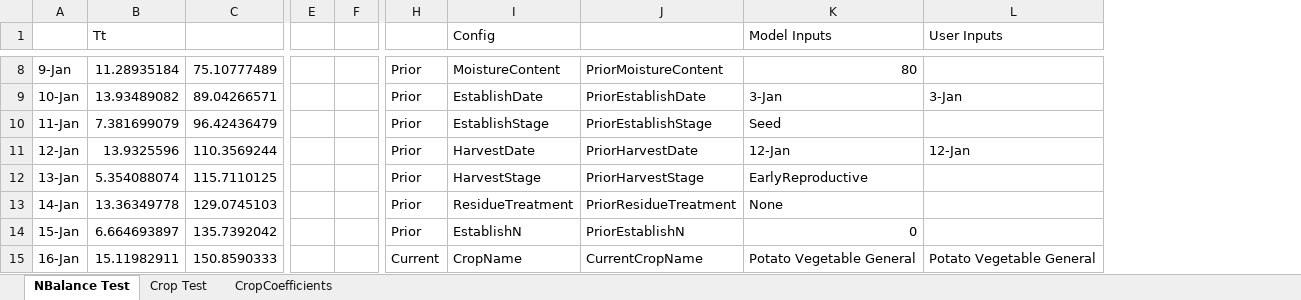
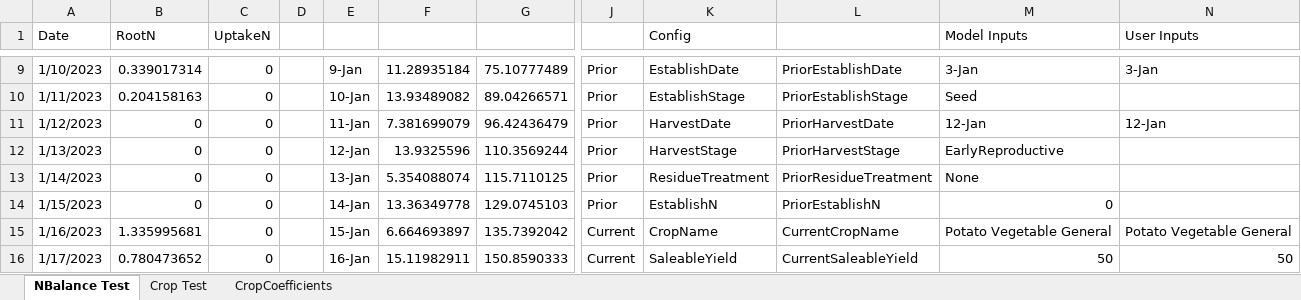
Before and after one commit to Stepania/svs-graph, an Excel workbook: modelCsharp/Test2.xlsx, sheet NBalance Test, drawn as a sheet; only a part is shown, gaps mark what is left out; values as stored, in another font and other column widths than the file's, no cell formats; charts and pictures not drawn; removed rows and columns are numbered as before the commit, all else as after; the diff covers the shown part only; the diff names each change by its address in the sheet, - before the commit and + after, or states it on an @@ line.

```diff
--- a/modelCsharp/Test2.xlsx (sheet NBalance Test)
+++ b/modelCsharp/Test2.xlsx (sheet NBalance Test)
+column A (Date), rows 9-16: 1/10/2023 | 1/11/2023 | 1/12/2023 | 1/13/2023 | 1/14/2023 | 1/15/2023 | 1/16/2023 | 1/17/2023
+column B (RootN), rows 9-16: 0.339017314 | 0.204158163 | 0 | 0 | 0 | 0 | 1.335995681 | 0.780473652
+column C (UptakeN), rows 9-16: all 0
+column D, empty
-column E, empty
-column F, empty
-F1: Tt
+F1: (empty)
-K9 (Config): MoistureContent
+K9 (Config): EstablishDate
-L9: PriorMoistureContent
+L9: PriorEstablishDate
-M9 (Model Inputs): 80
+M9 (Model Inputs): 3-Jan
-N9 (User Inputs): (empty)
+N9 (User Inputs): 3-Jan
-K10 (Config): EstablishDate
+K10 (Config): EstablishStage
-L10: PriorEstablishDate
+L10: PriorEstablishStage
-M10 (Model Inputs): 3-Jan
+M10 (Model Inputs): Seed
-N10 (User Inputs): 3-Jan
+N10 (User Inputs): (empty)
-K11 (Config): EstablishStage
+K11 (Config): HarvestDate
-L11: PriorEstablishStage
+L11: PriorHarvestDate
-M11 (Model Inputs): Seed
+M11 (Model Inputs): 12-Jan
-N11 (User Inputs): (empty)
+N11 (User Inputs): 12-Jan
-K12 (Config): HarvestDate
+K12 (Config): HarvestStage
-L12: PriorHarvestDate
+L12: PriorHarvestStage
-M12 (Model Inputs): 12-Jan
+M12 (Model Inputs): EarlyReproductive
-N12 (User Inputs): 12-Jan
+N12 (User Inputs): (empty)
-K13 (Config): HarvestStage
+K13 (Config): ResidueTreatment
-L13: PriorHarvestStage
+L13: PriorResidueTreatment
-M13 (Model Inputs): EarlyReproductive
+M13 (Model Inputs): None
-K14 (Config): ResidueTreatment
+K14 (Config): EstablishN
-L14: PriorResidueTreatment
+L14: PriorEstablishN
-M14 (Model Inputs): None
+M14 (Model Inputs): 0
-J15: Prior
+J15: Current
-K15 (Config): EstablishN
+K15 (Config): CropName
-L15: PriorEstablishN
+L15: CurrentCropName
-M15 (Model Inputs): 0
+M15 (Model Inputs): Potato Vegetable General
-N15 (User Inputs): (empty)
+N15 (User Inputs): Potato Vegetable General
-K16 (Config): CropName
+K16 (Config): SaleableYield
-L16: CurrentCropName
+L16: CurrentSaleableYield
-M16 (Model Inputs): Potato Vegetable General
+M16 (Model Inputs): 50
-N16 (User Inputs): Potato Vegetable General
+N16 (User Inputs): 50
```
Also changed, not shown: 23 added rows, 1 removed row and 96 edited cells elsewhere in this sheet, cell formats, formulas that keep their value, charts or pictures, 8 other files.
